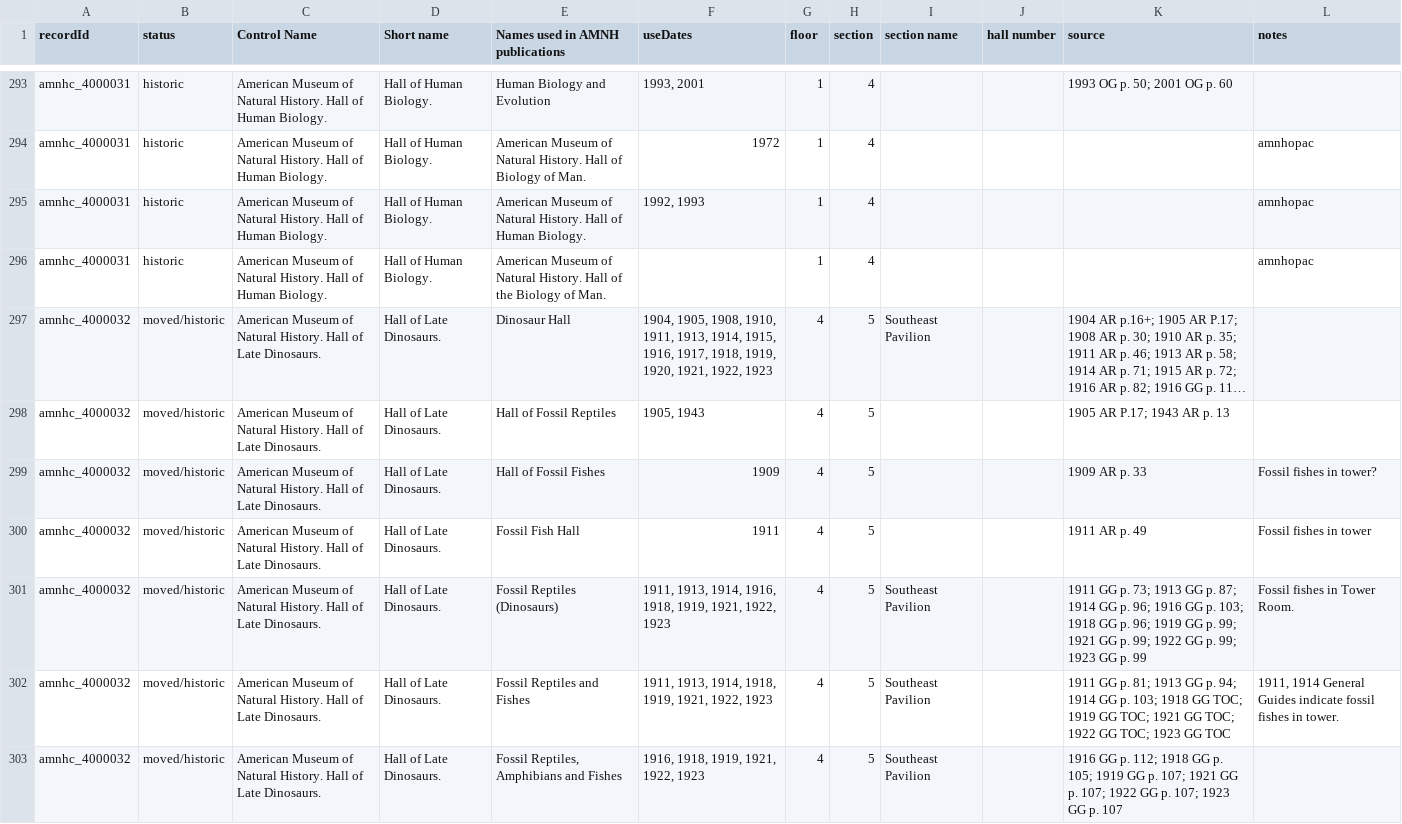
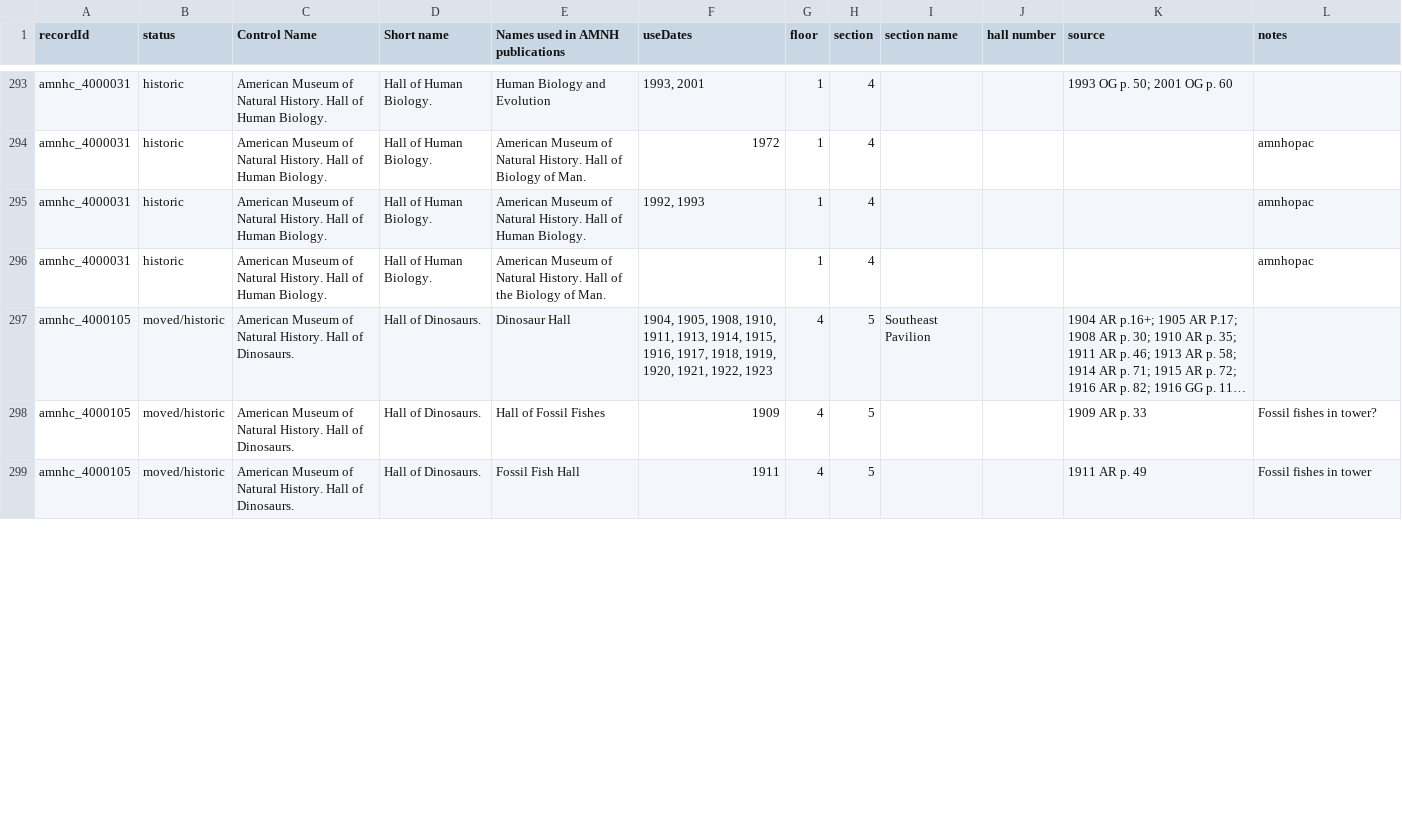
Before and after one commit to amnh/HackTheStacks, a CSV file: challenges/Museum_Time_Machine/data/PH_all_floors.csv, drawn as a sheet; only a part is shown, gaps mark what is left out; long unchanged cells end in …; removed rows and columns are numbered as before the commit, all else as after; the diff covers the shown part only; the diff names each change by its address in the sheet, - before the commit and + after, or states it on an @@ line.

Commit message:
Add files via upload

```diff
--- a/challenges/Museum_Time_Machine/data/PH_all_floors.csv
+++ b/challenges/Museum_Time_Machine/data/PH_all_floors.csv
-A297 (recordId): amnhc_4000032
+A297 (recordId): amnhc_4000105
-C297 (Control Name): …Hall of Late Dinosaurs.
+C297 (Control Name): …Hall of Dinosaurs.
-D297 (Short name): Hall of Late Dinosaurs.
+D297 (Short name): Hall of Dinosaurs.
-row 298: amnhc_4000032 | moved/historic | American Museum of Natural History. Hall of Late Dinosaurs. | Hall of Late Dinosaurs. | Hall of Fossil Reptiles | 1905, 1943 | 4 | 5 |  |  | 1905 AR P.17; 1943 AR p. 13
-A298:A299 (recordId): amnhc_4000032
+A298:A299 (recordId): amnhc_4000105
-C298:C299 (Control Name): …Hall of Late Dinosaurs.
+C298:C299 (Control Name): …Hall of Dinosaurs.
-D298:D299 (Short name): Hall of Late Dinosaurs.
+D298:D299 (Short name): Hall of Dinosaurs.
-row 301: amnhc_4000032 | moved/historic | American Museum of Natural History. Hall of Late Dinosaurs. | Hall of Late Dinosaurs. | Fossil Reptiles (Dinosaurs) | 1911, 1913, 1914, 1916, 1918, 1919, 1921, 1922, 1923 | 4 | 5 | Southeast Pavilion |  | 1911 GG p. 73; 1913 GG p. 87; 1914 GG p. 96; 1916 GG p. 103; 1918 GG p. 96; 1919 GG p. 99; 1921 GG p. 99; 1922 GG p. 99; 1923 GG p. 99 | Fossil fishes in Tower Room.
-row 302: amnhc_4000032 | moved/historic | American Museum of Natural History. Hall of Late Dinosaurs. | Hall of Late Dinosaurs. | Fossil Reptiles and Fishes | 1911, 1913, 1914, 1918, 1919, 1921, 1922, 1923 | 4 | 5 | Southeast Pavilion |  | 1911 GG p. 81; 1913 GG p. 94; 1914 GG p. 103; 1918 GG TOC; 1919 GG TOC; 1921 GG TOC; 1922 GG TOC; 1923 GG TOC | 1911, 1914 General Guides indicate fossil fishes in tower.
-row 303: amnhc_4000032 | moved/historic | American Museum of Natural History. Hall of Late Dinosaurs. | Hall of Late Dinosaurs. | Fossil Reptiles, Amphibians and Fishes | 1916, 1918, 1919, 1921, 1922, 1923 | 4 | 5 | Southeast Pavilion |  | 1916 GG p. 112; 1918 GG p. 105; 1919 GG p. 107; 1921 GG p. 107; 1922 GG p. 107; 1923 GG p. 107
```
Also changed, not shown: 1 added row, 1 removed row and 60 edited cells elsewhere in this file.
